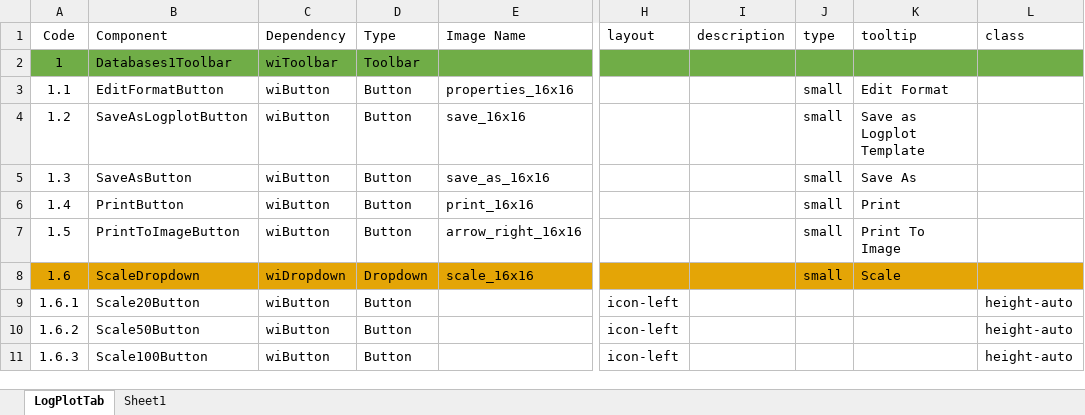
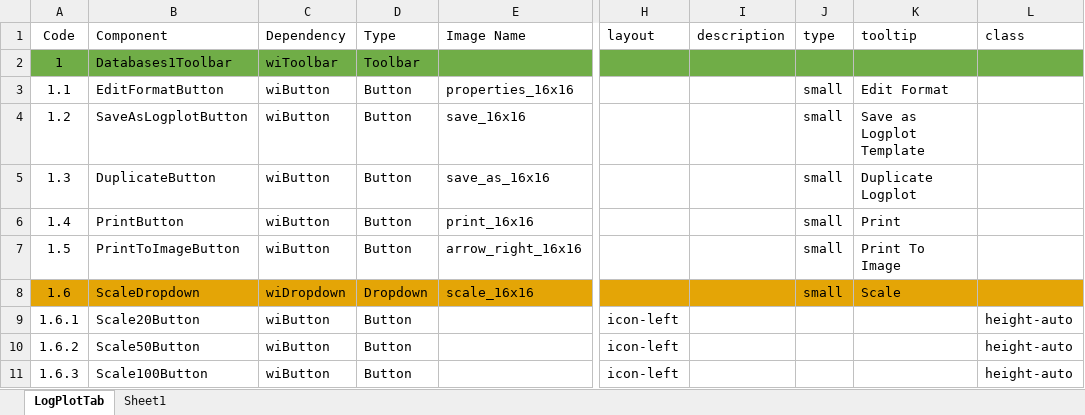
Before and after one commit to nhannt97hy/wi-angular, an Excel workbook: Wi-LogPlot.Nam.xlsx, sheet LogPlotTab, drawn as a sheet; only a part is shown, gaps mark what is left out; values as stored, in another font and other column widths than the file's, no borders; the diff names each change by its address in the sheet, - before the commit and + after, or states it on an @@ line.

Commit message:
update duplicate logplot

```diff
--- a/Wi-LogPlot.Nam.xlsx (sheet LogPlotTab)
+++ b/Wi-LogPlot.Nam.xlsx (sheet LogPlotTab)
-B5 (Component): SaveAsButton
+B5 (Component): DuplicateButton
-K5 (tooltip): Save As
+K5 (tooltip): Duplicate Logplot
```
